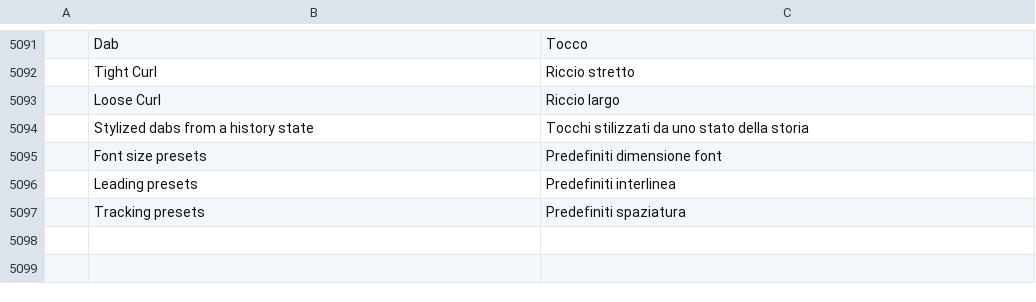
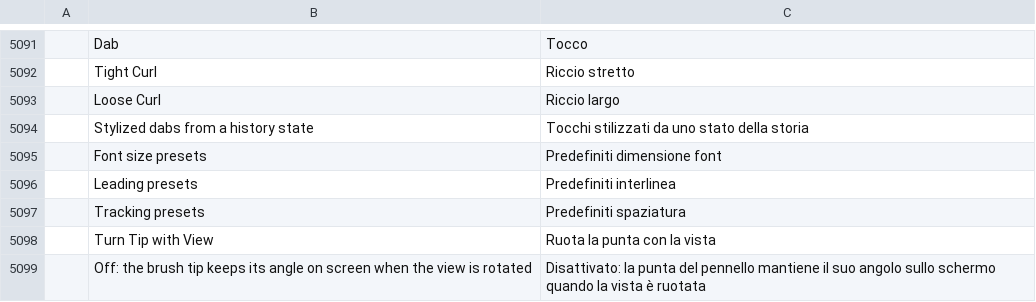
Before and after one commit to wilwal2020/photocraft, a TSV file: crates/ui-egui/src/i18n/it.tsv, drawn as a sheet; only a part is shown, gaps mark what is left out; the diff names each change by its address in the sheet, - before the commit and + after, or states it on an @@ line.

```diff
--- a/crates/ui-egui/src/i18n/it.tsv
+++ b/crates/ui-egui/src/i18n/it.tsv
+row 5098:  | Turn Tip with View | Ruota la punta con la vista
+row 5099:  | Off: the brush tip keeps its angle on screen when the view is rotated | Disattivato: la punta del pennello mantiene il suo angolo sullo schermo quando la vista è ruotata
```
Also changed, not shown: crates/ui-egui/src/i18n/el.tsv, crates/ui-egui/src/i18n/hi.tsv, 23 other files.
